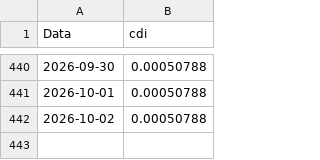
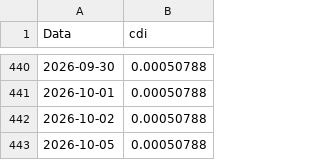
Before and after one commit to AFINVEST/Projeto-Gestao-Risco, a CSV file: Dados/cdi_cached.csv, drawn as a sheet; only a part is shown, gaps mark what is left out.

```diff
--- a/Dados/cdi_cached.csv
+++ b/Dados/cdi_cached.csv
@@ -442 +442,2 @@ Data,cdi
 2026-10-02,0.00050788
+2026-10-05,0.00050788
```
Also changed, not shown: Dados/df_preco_de_ajuste_atual_completo.csv, 6 other files.
